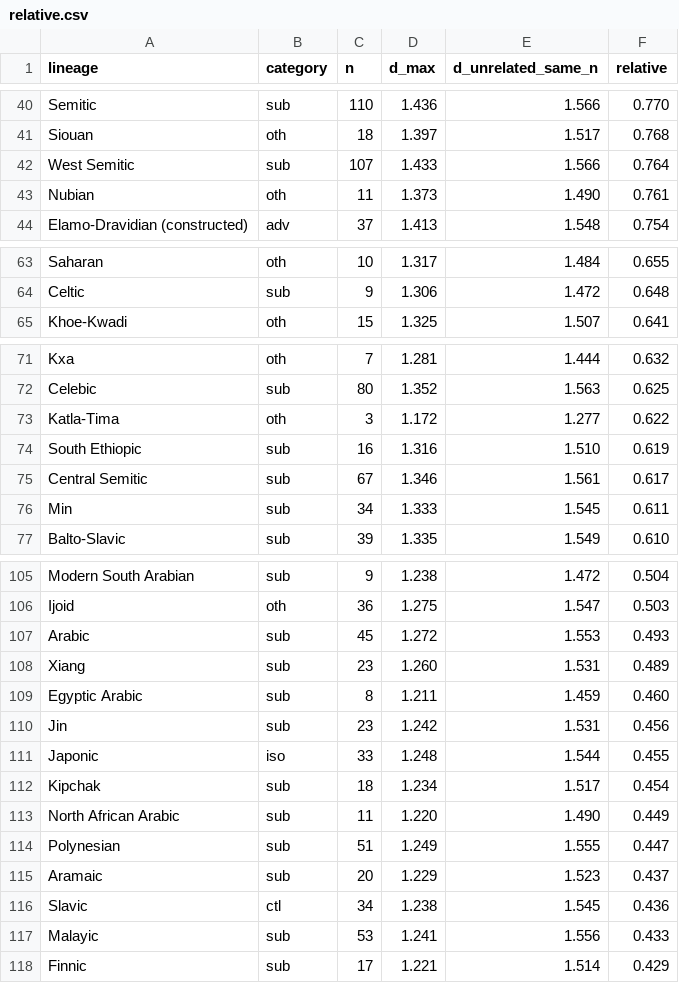
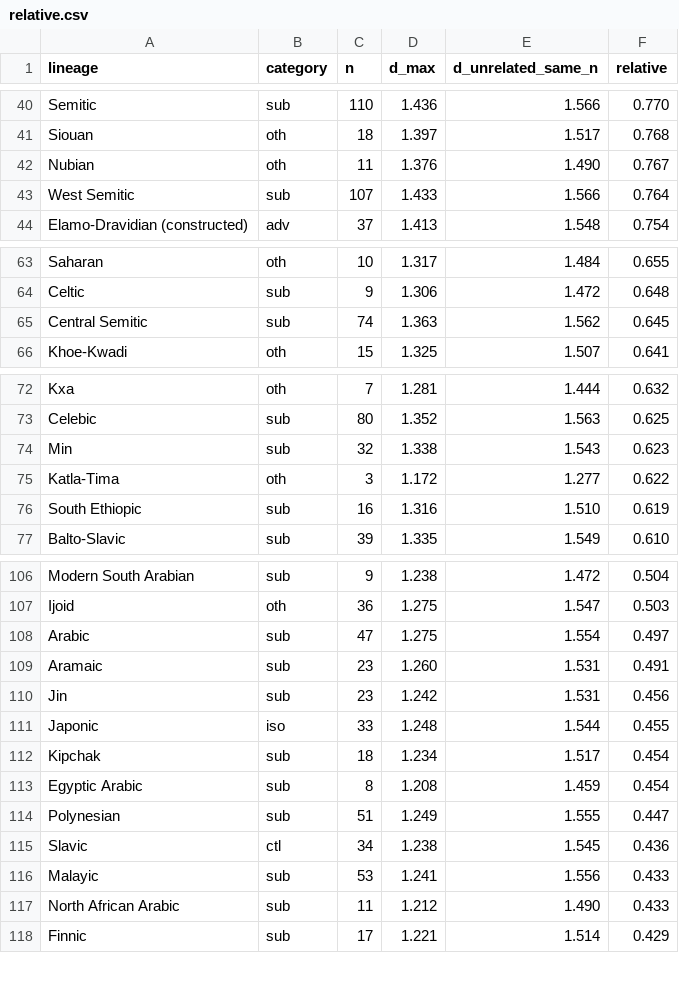
Before and after one commit to iwsfutcmd/lingustic-diversity, a CSV file: docs/data/relative.csv, drawn as a sheet; only a part is shown, gaps mark what is left out; the diff covers the shown part only.

```diff
--- a/docs/data/relative.csv
+++ b/docs/data/relative.csv
@@ -41,4 +41,4 @@ Semitic,sub,110,1.436,1.566,0.770
 Siouan,oth,18,1.397,1.517,0.768
+Nubian,oth,11,1.376,1.490,0.767
 West Semitic,sub,107,1.433,1.566,0.764
-Nubian,oth,11,1.373,1.490,0.761
 Elamo-Dravidian (constructed),adv,37,1.413,1.548,0.754
@@ -64,2 +64,3 @@ Saharan,oth,10,1.317,1.484,0.655
 Celtic,sub,9,1.306,1.472,0.648
+Central Semitic,sub,74,1.363,1.562,0.645
 Khoe-Kwadi,oth,15,1.325,1.507,0.641
@@ -72,6 +73,5 @@ Kxa,oth,7,1.281,1.444,0.632
 Celebic,sub,80,1.352,1.563,0.625
+Min,sub,32,1.338,1.543,0.623
 Katla-Tima,oth,3,1.172,1.277,0.622
 South Ethiopic,sub,16,1.316,1.510,0.619
-Central Semitic,sub,67,1.346,1.561,0.617
-Min,sub,34,1.333,1.545,0.611
 Balto-Slavic,sub,39,1.335,1.549,0.610
@@ -106,5 +107,4 @@ Modern South Arabian,sub,9,1.238,1.472,0.504
 Ijoid,oth,36,1.275,1.547,0.503
-Arabic,sub,45,1.272,1.553,0.493
-Xiang,sub,23,1.260,1.531,0.489
-Egyptic Arabic,sub,8,1.211,1.459,0.460
+Arabic,sub,47,1.275,1.554,0.497
+Aramaic,sub,23,1.260,1.531,0.491
 Jin,sub,23,1.242,1.531,0.456
@@ -112,7 +112,7 @@ Japonic,iso,33,1.248,1.544,0.455
 Kipchak,sub,18,1.234,1.517,0.454
-North African Arabic,sub,11,1.220,1.490,0.449
+Egyptic Arabic,sub,8,1.208,1.459,0.454
 Polynesian,sub,51,1.249,1.555,0.447
-Aramaic,sub,20,1.229,1.523,0.437
 Slavic,ctl,34,1.238,1.545,0.436
 Malayic,sub,53,1.241,1.556,0.433
+North African Arabic,sub,11,1.212,1.490,0.433
 Finnic,sub,17,1.221,1.514,0.429
```
Also changed, not shown: 3 added rows, 2 removed rows and 31 edited cells elsewhere in this file, docs/data/summary.csv, results/relative.csv, 12 other files.
